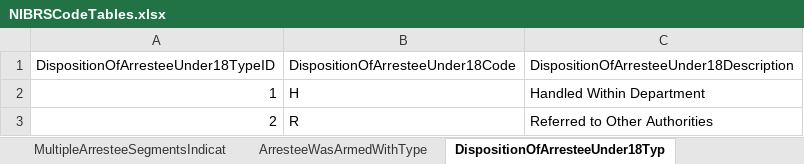
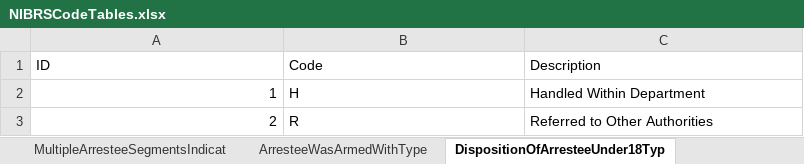
Before and after one commit to ojbc/analytics, an Excel workbook: nibrs/r-load/NIBRSCodeTables.xlsx, sheet DispositionOfArresteeUnder18Typ, drawn as a sheet; values as stored, in another font and other column widths than the file's, no borders; removed rows and columns are numbered as before the commit, all else as after; the diff names each change by its address in the sheet, - before the commit and + after, or states it on an @@ line.

```diff
--- a/nibrs/r-load/NIBRSCodeTables.xlsx (sheet DispositionOfArresteeUnder18Typ)
+++ b/nibrs/r-load/NIBRSCodeTables.xlsx (sheet DispositionOfArresteeUnder18Typ)
-row 1: DispositionOfArresteeUnder18TypeID | DispositionOfArresteeUnder18Code | DispositionOfArresteeUnder18Description
+row 1: ID | Code | Description
```
Also changed, not shown: sheet PropertyDescriptionType, sheet TypeInjuryType, sheet TypeOfCriminalActivityType, sheet BiasMotivationType, sheet UCROffenseCodeType, sheet LocationTypeType, 22 more sheets, other sheet tabs.
